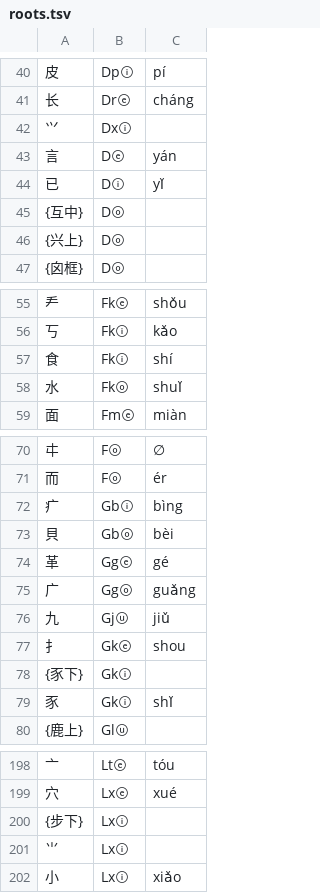
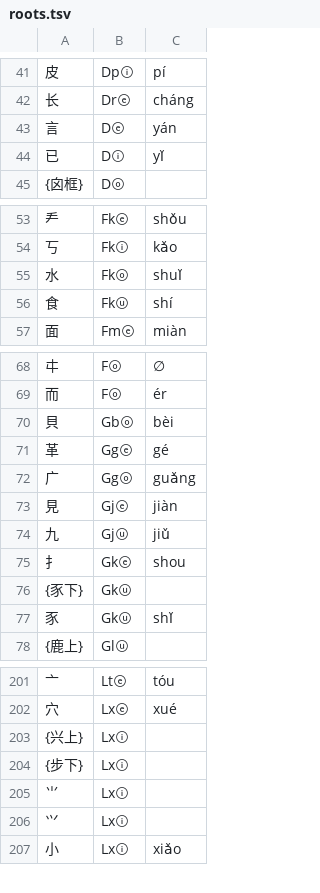
Before and after one commit to Dieken/typer, a TSV file: yusm/roots.tsv, drawn as a sheet; only a part is shown, gaps mark what is left out; the diff covers the shown part only.

```diff
--- a/yusm/roots.tsv
+++ b/yusm/roots.tsv
@@ -41,7 +42,4 @@
 长	Drⓔ	cháng
-⺍	Dxⓘ	
 言	Dⓔ	yán
 已	Dⓘ	yǐ
-{互中}	Dⓞ	
-{兴上}	Dⓞ	
 {囟框}	Dⓞ	
@@ -56,4 +54,4 @@
 丂	Fkⓘ	kǎo
-食	Fkⓘ	shí
 水	Fkⓞ	shuǐ
+食	Fkⓤ	shí
 面	Fmⓔ	miàn
@@ -71,3 +69,2 @@
 而	Fⓞ	ér
-疒	Gbⓘ	bìng
 貝	Gbⓞ	bèi
@@ -75,6 +72,7 @@
 广	Ggⓞ	guǎng
+見	Gjⓔ	jiàn
 九	Gjⓤ	jiǔ
 扌	Gkⓔ	shou
-{豕下}	Gkⓘ	
-豕	Gkⓘ	shǐ
+{豕下}	Gkⓤ	
+豕	Gkⓤ	shǐ
 {鹿上}	Glⓤ	
@@ -199,4 +202,6 @@
 穴	Lxⓔ	xué
+{兴上}	Lxⓘ	
 {步下}	Lxⓘ	
 ⺌	Lxⓘ	
+⺍	Lxⓘ	
 小	Lxⓘ	xiǎo
```
Also changed, not shown: 8 added rows, 7 removed rows and 8 edited cells elsewhere in this file, yusm/encoding.tsv, 2 other files.
